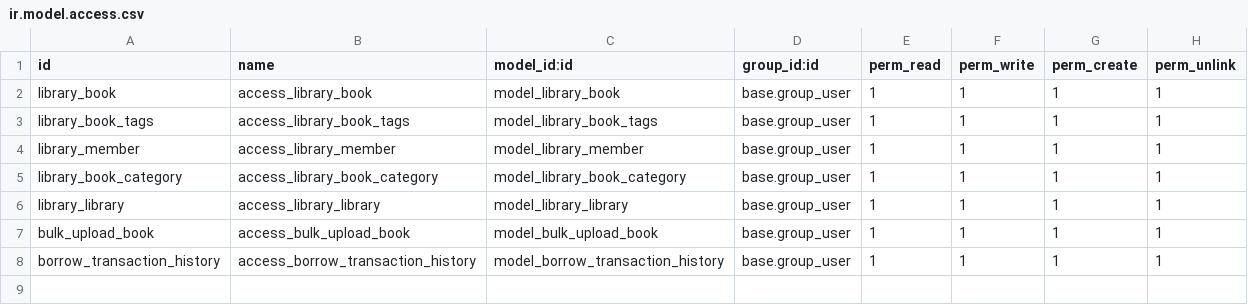
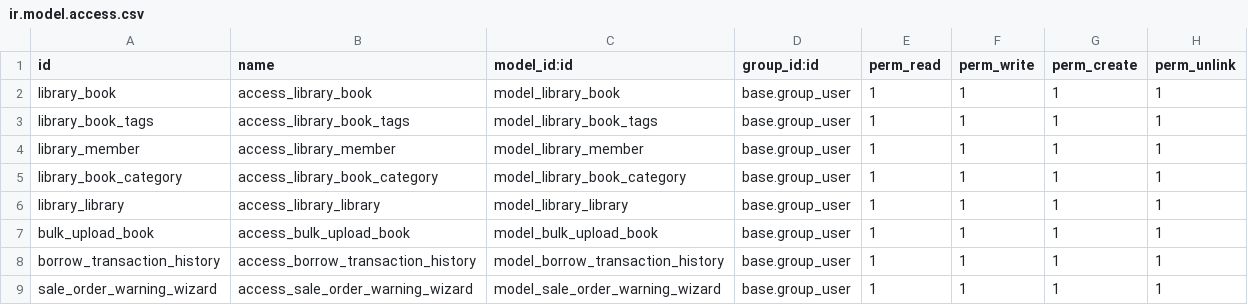
Before and after one commit to ai-raj-kalariya/odoo_assignment, a CSV file: ak_library_management/security/ir.model.access.csv, drawn as a sheet; the diff names each change by its address in the sheet, - before the commit and + after, or states it on an @@ line.

Commit message:
[ADD] add wizard for warning in sale.order model.

```diff
--- a/ak_library_management/security/ir.model.access.csv
+++ b/ak_library_management/security/ir.model.access.csv
+row 9: sale_order_warning_wizard | access_sale_order_warning_wizard | model_sale_order_warning_wizard | base.group_user | 1 | 1 | 1 | 1
```
Also changed, not shown: 9 other files.
